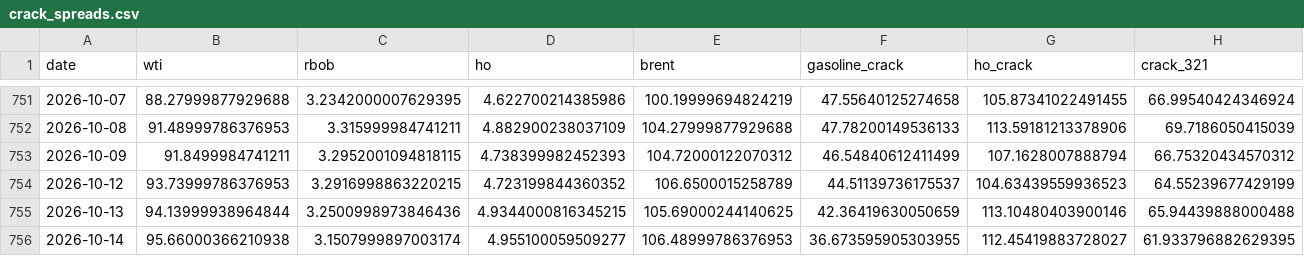
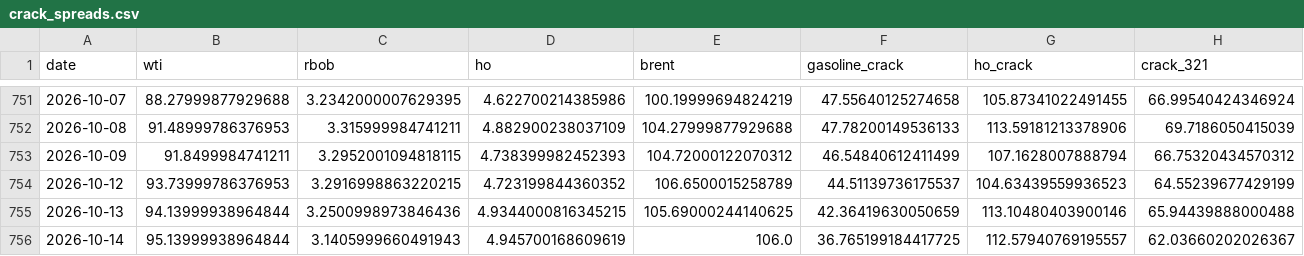
Before and after one commit to ela113arm-arch/macro-data-tracker, a CSV file: data/crack_spreads.csv, drawn as a sheet; only a part is shown, gaps mark what is left out; the diff covers the shown part only; the diff names each change by its address in the sheet, - before the commit and + after, or states it on an @@ line.

```diff
--- a/data/crack_spreads.csv
+++ b/data/crack_spreads.csv
-B756 (wti): 95.66000366210938
+B756 (wti): 95.13999938964844
-C756 (rbob): 3.1507999897003174
+C756 (rbob): 3.1405999660491943
-D756 (ho): 4.955100059509277
+D756 (ho): 4.945700168609619
-E756 (brent): 106.48999786376953
+E756 (brent): 106.0
-F756 (gasoline_crack): 36.673595905303955
+F756 (gasoline_crack): 36.765199184417725
-G756 (ho_crack): 112.45419883728027
+G756 (ho_crack): 112.57940769195557
-H756 (crack_321): 61.933796882629395
+H756 (crack_321): 62.03660202026367
```
Also changed, not shown: 5 edited cells elsewhere in this file, data/baltic_dry.csv, data/cftc_positioning.csv, 11 other files.
